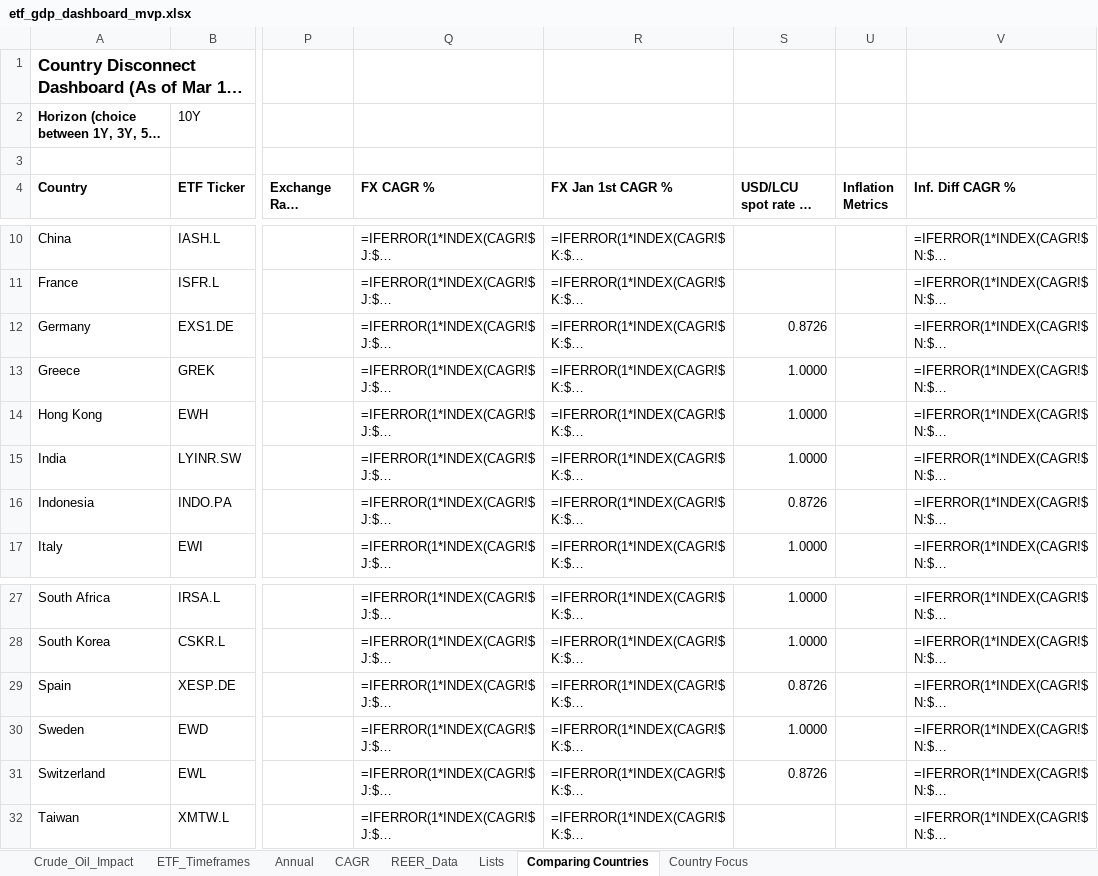
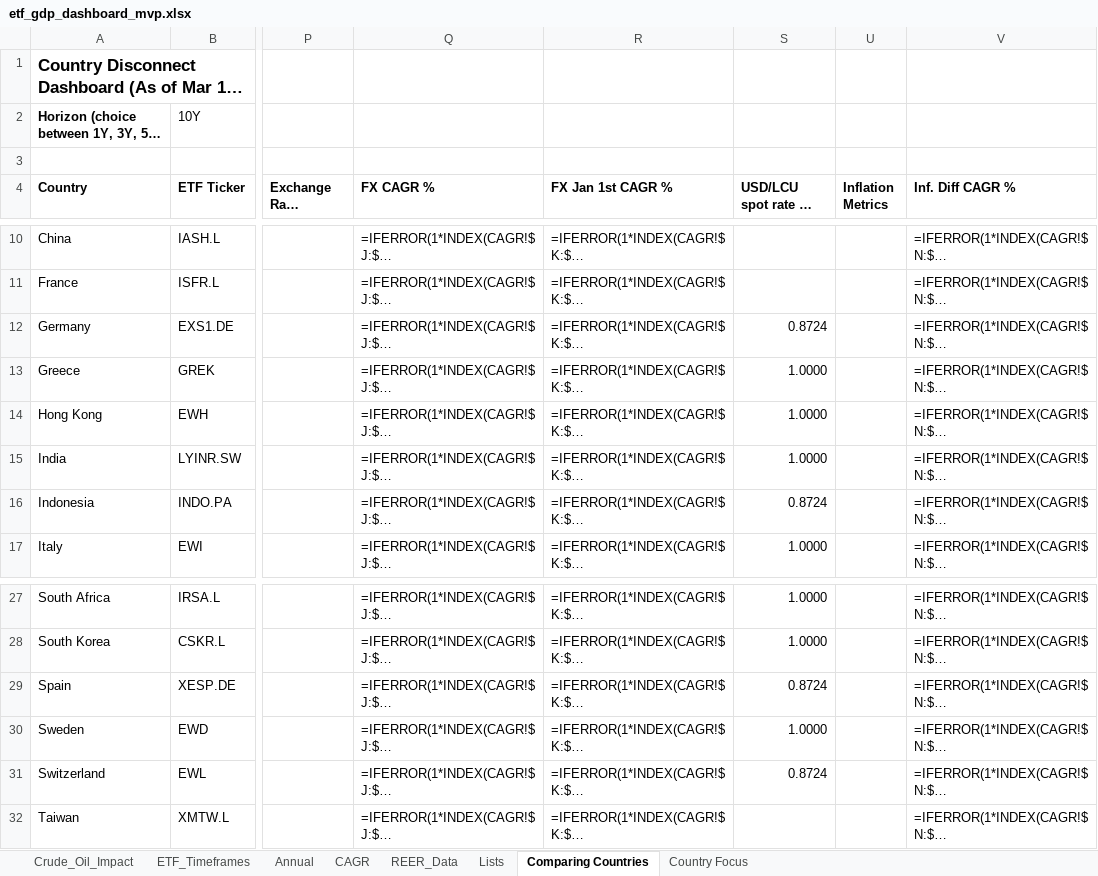
Before and after one commit to RamitChutani/macro-etf-data, an Excel workbook: data/outputs/etf_gdp_dashboard_mvp.xlsx, sheet Comparing Countries, drawn as a sheet; only a part is shown, gaps mark what is left out; long unchanged cells end in …; values as stored, in another font and other column widths than the file's, no borders; formulas without a stored value are shown as written; conditional formats not drawn; the diff names each change by its address in the sheet, - before the commit and + after, or states it on an @@ line.

```diff
--- a/data/outputs/etf_gdp_dashboard_mvp.xlsx (sheet Comparing Countries)
+++ b/data/outputs/etf_gdp_dashboard_mvp.xlsx (sheet Comparing Countries)
-S12 (USD/LCU spot rate as of "today"): 0.8726
+S12 (USD/LCU spot rate as of "today"): 0.8724
-S16 (USD/LCU spot rate as of "today"): 0.8726
+S16 (USD/LCU spot rate as of "today"): 0.8724
-S29 (USD/LCU spot rate as of "today"): 0.8726
+S29 (USD/LCU spot rate as of "today"): 0.8724
-S31 (USD/LCU spot rate as of "today"): 0.8726
+S31 (USD/LCU spot rate as of "today"): 0.8724
```
Also changed, not shown: sheet CAGR, sheet Annual, 1 other file.
